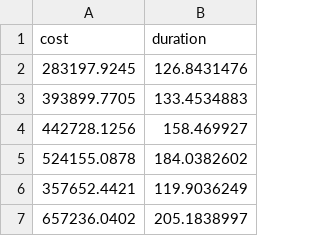
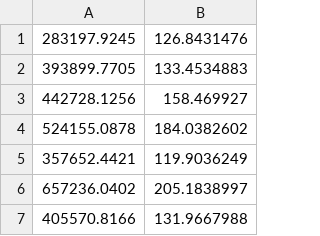
Before and after one commit to coryroyce/Machine_Learning_Duration_Estimator, a CSV file: Dataset/project_data.csv, drawn as a sheet; only a part is shown; the shorter side is filled out with more unchanged rows; the diff names each change by its address in the sheet, - before the commit and + after, or states it on an @@ line.

```diff
--- a/Dataset/project_data.csv
+++ b/Dataset/project_data.csv
-row 1: cost | duration
```
Also changed, not shown: 1 other file.
